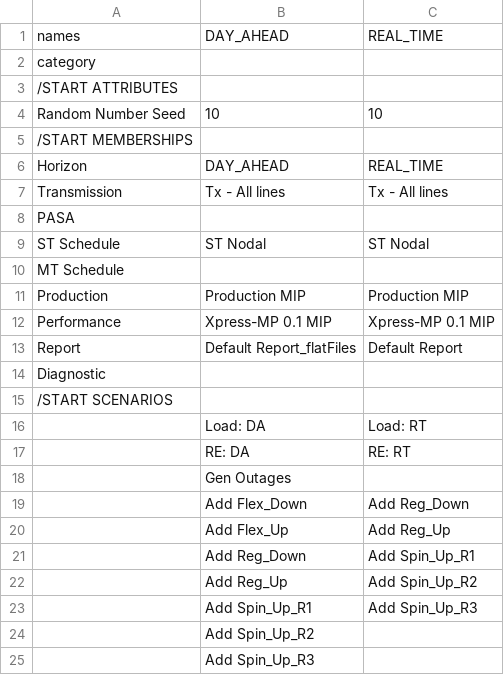
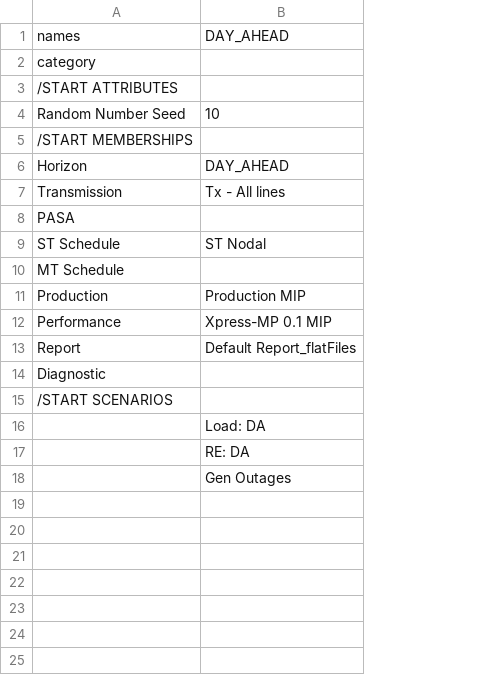
Before and after one commit to GridMod/RTS-GMLC, a CSV file: RTS_Data/FormattedData/PLEXOS/Create_PLEXOS_database/1-parse-SourceData/extra_inputs/import_models.csv, drawn as a sheet; the diff names each change by its address in the sheet, - before the commit and + after, or states it on an @@ line.

Commit message:
remove RT model and reserve scenarios

```diff
--- a/RTS_Data/FormattedData/PLEXOS/Create_PLEXOS_database/1-parse-SourceData/extra_inputs/import_models.csv
+++ b/RTS_Data/FormattedData/PLEXOS/Create_PLEXOS_database/1-parse-SourceData/extra_inputs/import_models.csv
-column C, rows 1-17: REAL_TIME |  |  | 10 |  | REAL_TIME | Tx - All lines |  | ST Nodal |  | Production MIP | Xpress-MP 0.1 MIP | Default Report |  |  | Load: RT | RE: RT
-row 19:  | Add Flex_Down | Add Reg_Down
-row 20:  | Add Flex_Up | Add Reg_Up
-row 21:  | Add Reg_Down | Add Spin_Up_R1
-row 22:  | Add Reg_Up | Add Spin_Up_R2
-row 23:  | Add Spin_Up_R1 | Add Spin_Up_R3
-row 24:  | Add Spin_Up_R2
-row 25:  | Add Spin_Up_R3
```
